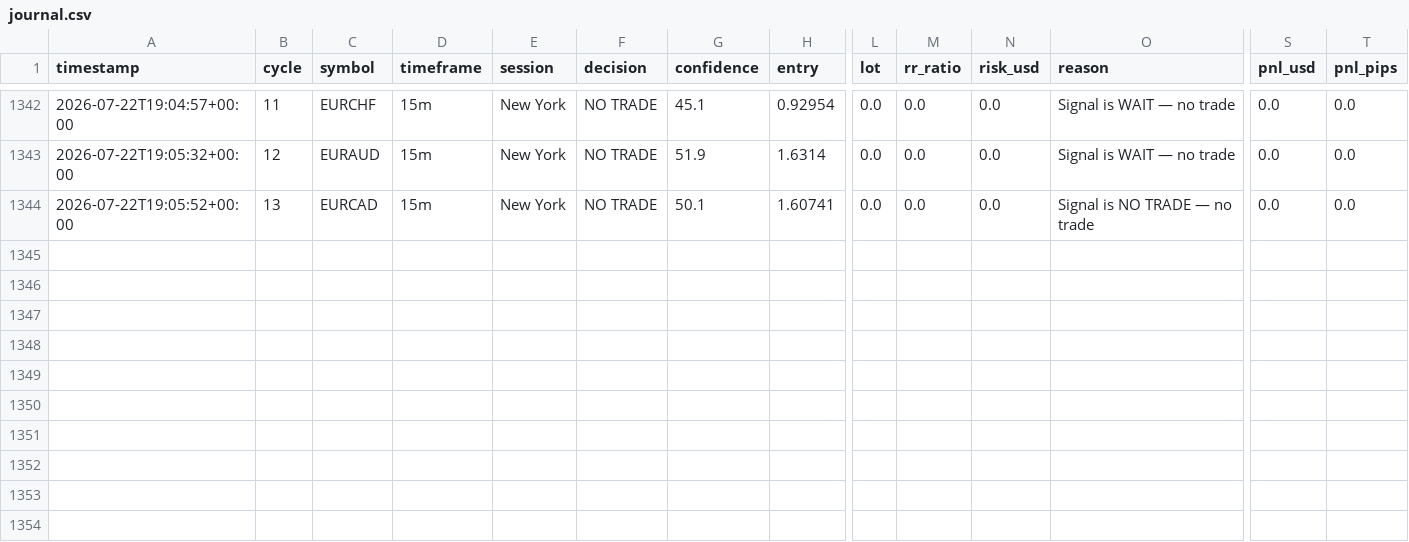
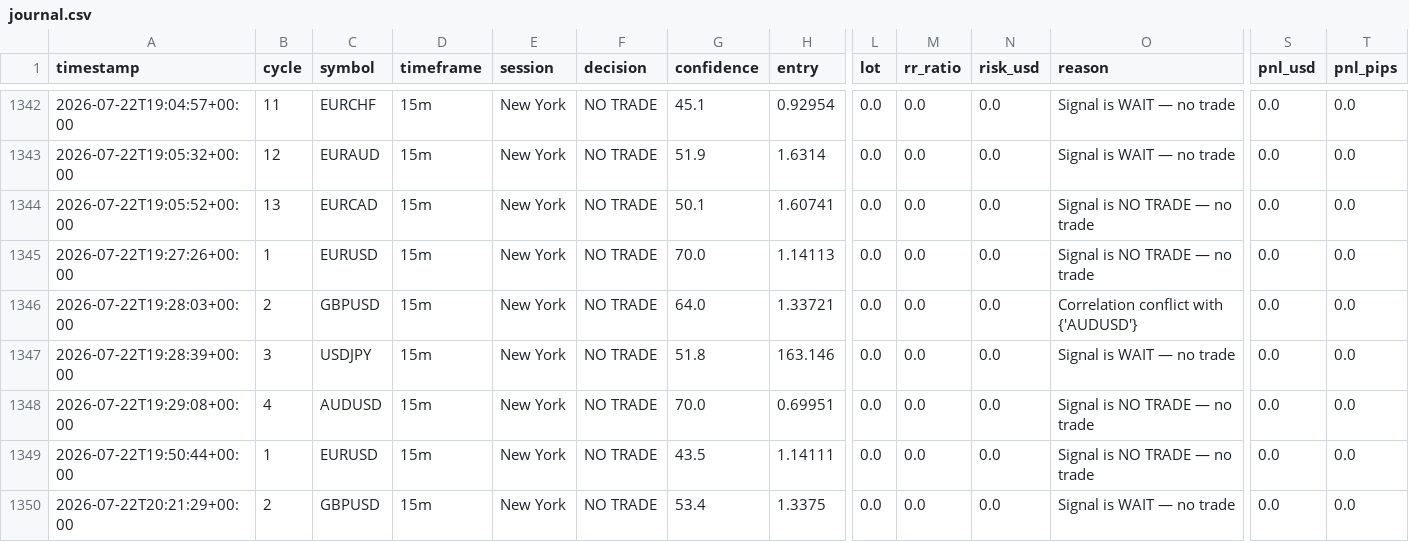
Before and after one commit to abdullahalhossain-bd/forex-agent, a CSV file: memory/trade_journal/journal.csv, drawn as a sheet; only a part is shown, gaps mark what is left out; rows hold the shown columns only; the diff names each change by its address in the sheet, - before the commit and + after, or states it on an @@ line.

```diff
--- a/memory/trade_journal/journal.csv
+++ b/memory/trade_journal/journal.csv
+row 1345: 2026-07-22T19:27:26+00:00 | 1 | EURUSD | 15m | New York | NO TRADE | 70.0 | 1.14113 | 0.0 | 0.0 | 0.0 | Signal is NO TRADE — no trade | 0.0 | 0.0
+row 1346: 2026-07-22T19:28:03+00:00 | 2 | GBPUSD | 15m | New York | NO TRADE | 64.0 | 1.33721 | 0.0 | 0.0 | 0.0 | Correlation conflict with {'AUDUSD'} | 0.0 | 0.0
+row 1347: 2026-07-22T19:28:39+00:00 | 3 | USDJPY | 15m | New York | NO TRADE | 51.8 | 163.146 | 0.0 | 0.0 | 0.0 | Signal is WAIT — no trade | 0.0 | 0.0
+row 1348: 2026-07-22T19:29:08+00:00 | 4 | AUDUSD | 15m | New York | NO TRADE | 70.0 | 0.69951 | 0.0 | 0.0 | 0.0 | Signal is NO TRADE — no trade | 0.0 | 0.0
+row 1349: 2026-07-22T19:50:44+00:00 | 1 | EURUSD | 15m | New York | NO TRADE | 43.5 | 1.14111 | 0.0 | 0.0 | 0.0 | Signal is NO TRADE — no trade | 0.0 | 0.0
+row 1350: 2026-07-22T20:21:29+00:00 | 2 | GBPUSD | 15m | New York | NO TRADE | 53.4 | 1.3375 | 0.0 | 0.0 | 0.0 | Signal is WAIT — no trade | 0.0 | 0.0
```
Also changed, not shown: 28 other files.
